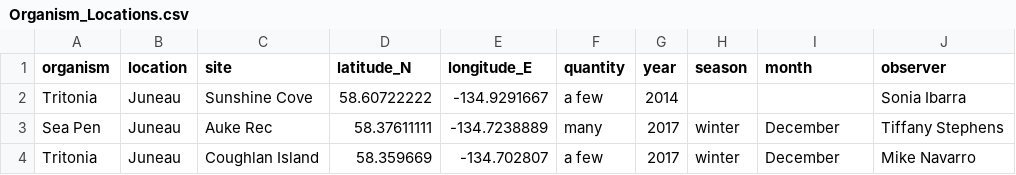
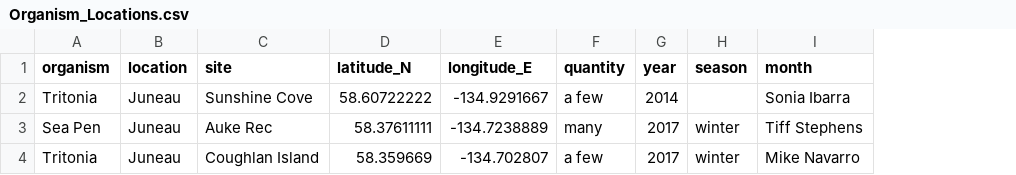
Before and after one commit to tiffanybot/Diving, a CSV file: Organism_Locations.csv, drawn as a sheet; the diff names each change by its address in the sheet, - before the commit and + after, or states it on an @@ line.

Commit message:
new data

```diff
--- a/Organism_Locations.csv
+++ b/Organism_Locations.csv
-column J (observer), rows 2-4: Sonia Ibarra | Tiffany Stephens | Mike Navarro
-I2 (month): (empty)
+I2 (month): Sonia Ibarra
-I3 (month): December
+I3 (month): Tiff Stephens
-I4 (month): December
+I4 (month): Mike Navarro
```
